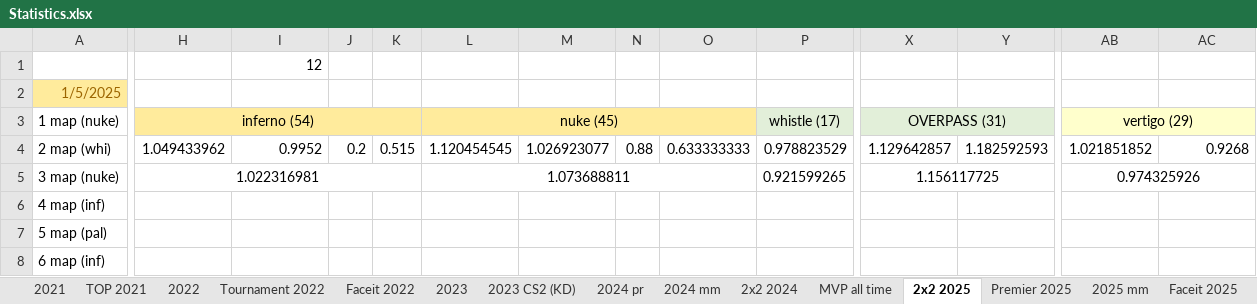
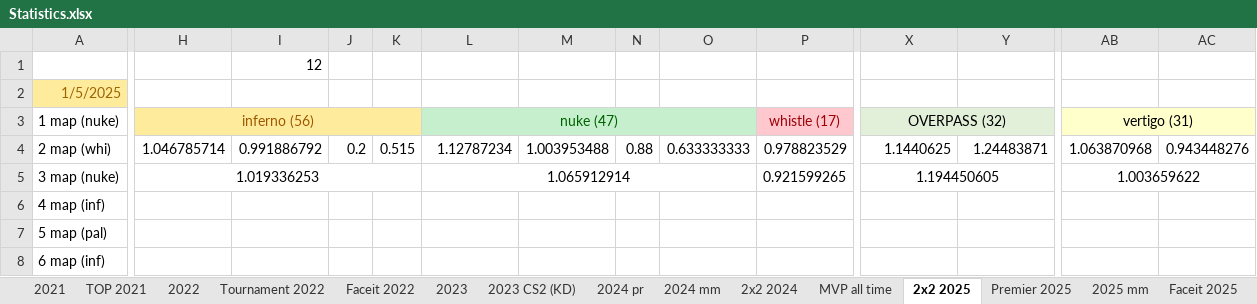
Before and after one commit to Geraque/stats-bot_v2, an Excel workbook: stats-bot_v2-app/src/main/resources/Statistics.xlsx, sheet 2х2 2025, drawn as a sheet; only a part is shown, gaps mark what is left out; values as stored, in another font and other column widths than the file's, no borders; the diff covers the shown part only; the diff names each change by its address in the sheet, - before the commit and + after, or states it on an @@ line.

```diff
--- a/stats-bot_v2-app/src/main/resources/Statistics.xlsx (sheet 2х2 2025)
+++ b/stats-bot_v2-app/src/main/resources/Statistics.xlsx (sheet 2х2 2025)
-H3: inferno (54)
+H3: inferno (56)
-H3 text colour: black
+H3 text colour: #9C5700
-I3:K3 fill: none
+I3:K3 fill: #FFEB9C
-L3: nuke (45)
+L3: nuke (47)
@@ L3 fill: #FFEB9C → #C6EFCE, text colour: black → #006100 @@
-M3:O3 fill: none
+M3:O3 fill: #C6EFCE
@@ P3 fill: #E2EFD9 → #FFC7CE, text colour: black → #9C0006 @@
-X3: OVERPASS (31)
+X3: OVERPASS (32)
-AB3: vertigo (29)
+AB3: vertigo (31)
-H4: 1.049433962
+H4: 1.046785714
-I4 (12): 0.9952
+I4 (12): 0.991886792
-L4: 1.120454545
+L4: 1.12787234
-M4: 1.026923077
+M4: 1.003953488
-X4: 1.129642857
+X4: 1.1440625
-Y4: 1.182592593
+Y4: 1.24483871
-AB4: 1.021851852
+AB4: 1.063870968
-AC4: 0.9268
+AC4: 0.943448276
-H5: 1.022316981
+H5: 1.019336253
-L5: 1.073688811
+L5: 1.065912914
-X5: 1.156117725
+X5: 1.194450605
-AB5: 0.974325926
+AB5: 1.003659622
```
Also changed, not shown: 9 added rows, 1 removed row and cell formats elsewhere in this sheet, sheet 2025 mm, sheet Premier 2025, formulas that keep their value, 1 other file.
